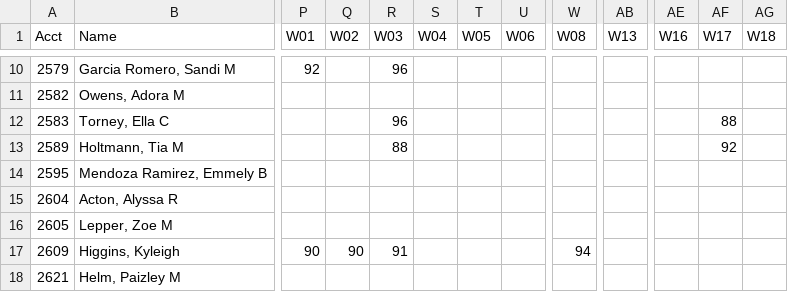
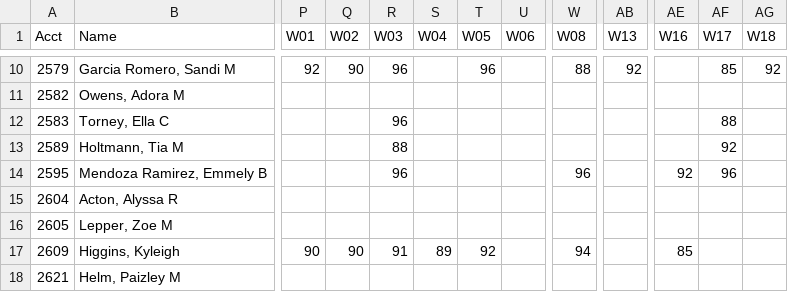
Before and after one commit to SpencerReno/EntourageApp, a CSV file: CSV Files/EntourageApp Nails.csv, drawn as a sheet; only a part is shown, gaps mark what is left out; the diff covers the shown part only; the diff names each change by its address in the sheet, - before the commit and + after, or states it on an @@ line.

```diff
--- a/CSV Files/EntourageApp Nails.csv
+++ b/CSV Files/EntourageApp Nails.csv
-Q10 (W02): (empty)
+Q10 (W02): 90
-T10 (W05): (empty)
+T10 (W05): 96
-W10 (W08): (empty)
+W10 (W08): 88
-AB10 (W13): (empty)
+AB10 (W13): 92
-AF10 (W17): (empty)
+AF10 (W17): 85
-AG10 (W18): (empty)
+AG10 (W18): 92
-R14 (W03): (empty)
+R14 (W03): 96
-W14 (W08): (empty)
+W14 (W08): 96
-AE14 (W16): (empty)
+AE14 (W16): 92
-AF14 (W17): (empty)
+AF14 (W17): 96
-S17 (W04): (empty)
+S17 (W04): 89
-T17 (W05): (empty)
+T17 (W05): 92
-AE17 (W16): (empty)
+AE17 (W16): 85
```
Also changed, not shown: 33 edited cells elsewhere in this file.
